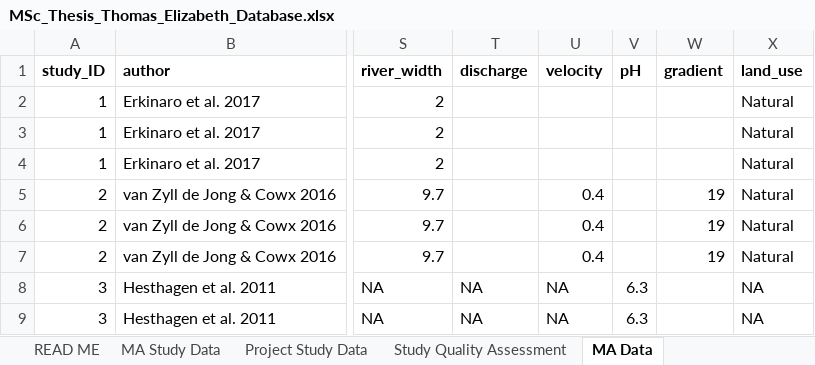
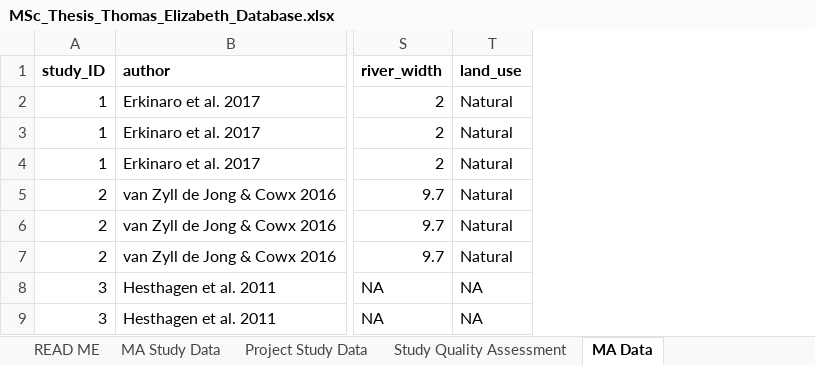
Before and after one commit to elethomas/Thesis_Thomas_Elizabeth_EEC_ICL, an Excel workbook: MSc_Thesis_Thomas_Elizabeth_Database.xlsx, sheet MA Data, drawn as a sheet; only a part is shown, gaps mark what is left out; values as stored, in another font and other column widths than the file's, no borders; the diff names each change by its address in the sheet, - before the commit and + after, or states it on an @@ line.

Commit message:
Add files via upload

```diff
--- a/MSc_Thesis_Thomas_Elizabeth_Database.xlsx (sheet MA Data)
+++ b/MSc_Thesis_Thomas_Elizabeth_Database.xlsx (sheet MA Data)
-column T (discharge), rows 8-9: NA | NA
-column U (velocity), rows 5-9: 0.4 | 0.4 | 0.4 | NA | NA
-column V (pH), rows 8-9: 6.3 | 6.3
-column W (gradient), rows 5-7: all 19
```
